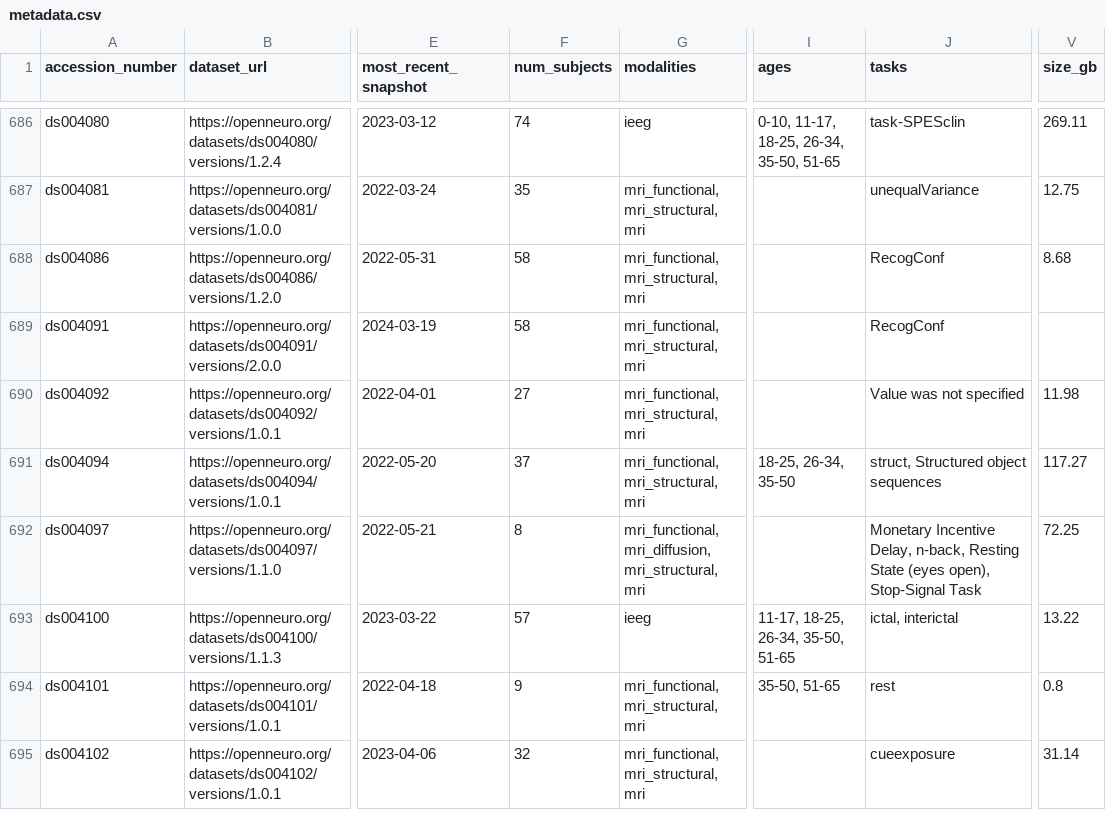
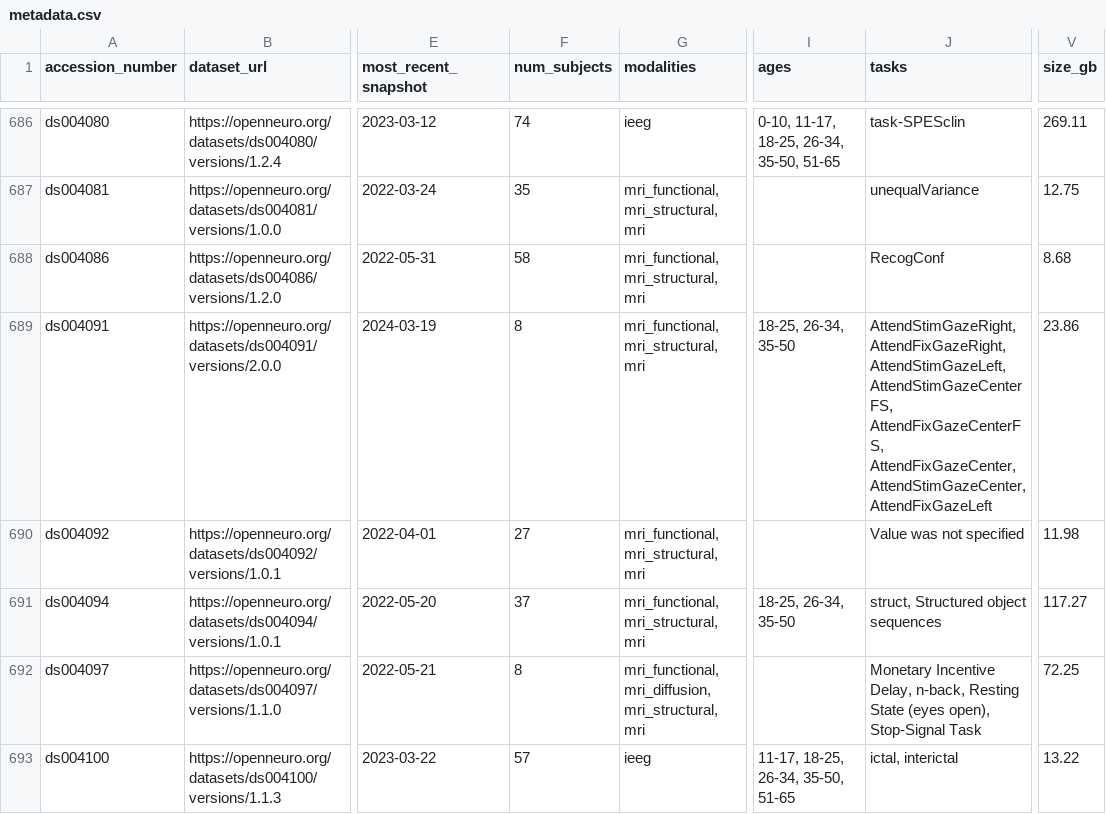
Before and after one commit to jbwexler/openneuro_metadata, a CSV file: metadata.csv, drawn as a sheet; only a part is shown, gaps mark what is left out; the shorter side is filled out with more unchanged rows; the diff covers the shown part only; the diff names each change by its address in the sheet, - before the commit and + after, or states it on an @@ line.

```diff
--- a/metadata.csv
+++ b/metadata.csv
-F689 (num_subjects): 58
+F689 (num_subjects): 8
-I689 (ages): (empty)
+I689 (ages): 18-25, 26-34, 35-50
-J689 (tasks): RecogConf
+J689 (tasks): AttendStimGazeRight, AttendFixGazeRight, AttendStimGazeLeft, AttendStimGazeCenterFS, AttendFixGazeCenterFS, AttendFixGazeCenter, AttendStimGazeCenter, AttendFixGazeLeft
-V689 (size_gb): (empty)
+V689 (size_gb): 23.86
```
Also changed, not shown: 8 added rows and 17 edited cells elsewhere in this file.
